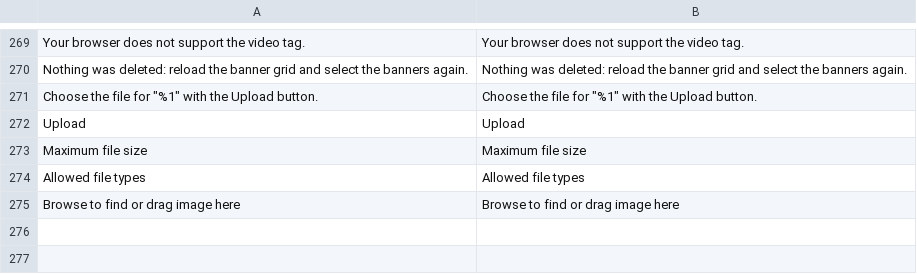
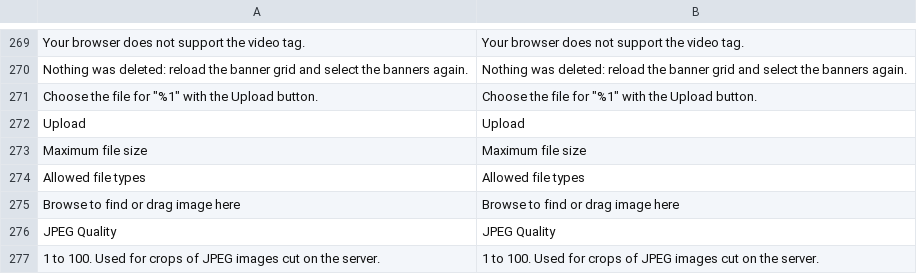
Before and after one commit to hryvinskyi/magento2-banner-slider-admin-ui, a CSV file: i18n/en_US.csv, drawn as a sheet; only a part is shown, gaps mark what is left out; the diff names each change by its address in the sheet, - before the commit and + after, or states it on an @@ line.

Commit message:
Configuration: JPEG quality of crops cut on the server

```diff
--- a/i18n/en_US.csv
+++ b/i18n/en_US.csv
+row 276: JPEG Quality | JPEG Quality
+row 277: 1 to 100. Used for crops of JPEG images cut on the server. | 1 to 100. Used for crops of JPEG images cut on the server.
```
Also changed, not shown: 2 other files.
